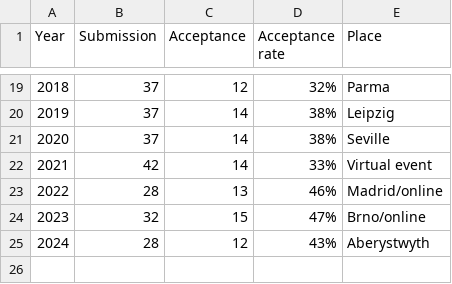
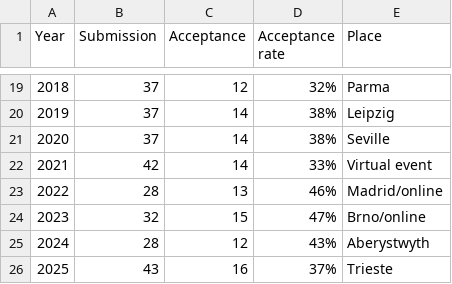
Before and after one commit to ryojitanabe/ecconf, a CSV file: data/evocop.csv, drawn as a sheet; only a part is shown, gaps mark what is left out; the diff names each change by its address in the sheet, - before the commit and + after, or states it on an @@ line.

```diff
--- a/data/evocop.csv
+++ b/data/evocop.csv
+row 26: 2025 | 43 | 16 | 37% | Trieste
```
Also changed, not shown: data/eurogp.csv, data/evoapp.csv, 6 other files.
